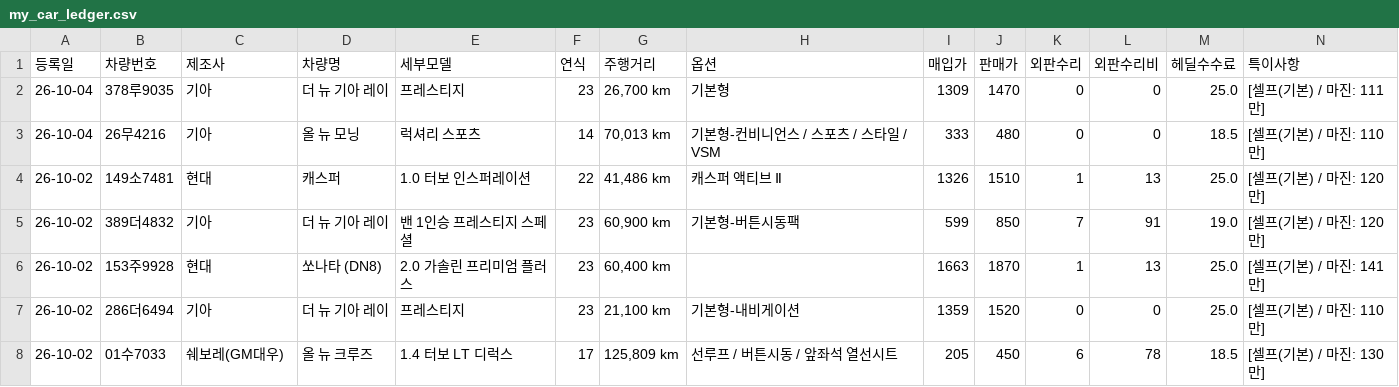
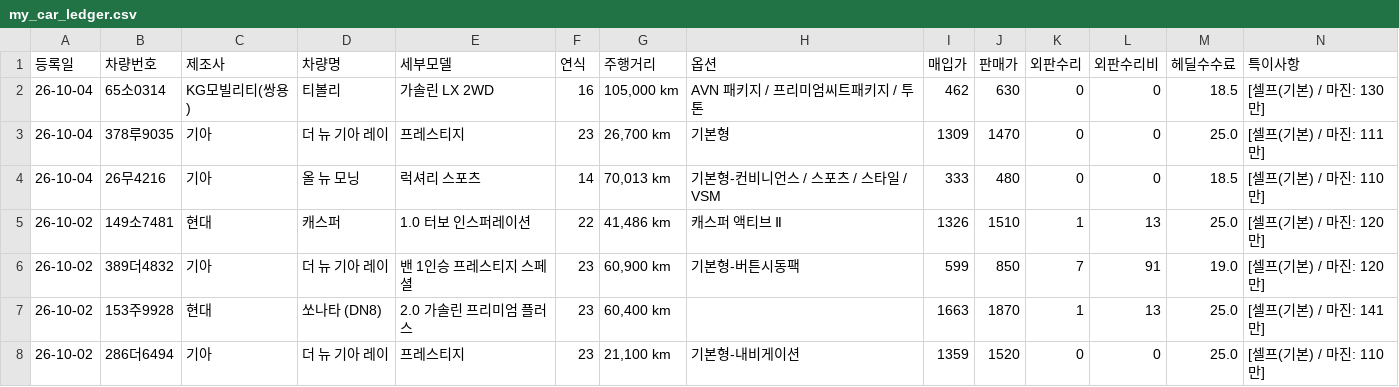
Before and after one commit to car6154/-, a CSV file: my_car_ledger.csv, drawn as a sheet; only a part is shown; the shorter side is filled out with more unchanged rows; rows hold the shown columns only; the diff names each change by its address in the sheet, - before the commit and + after, or states it on an @@ line.

Commit message:
auto: save ledger for 65소0314

```diff
--- a/my_car_ledger.csv
+++ b/my_car_ledger.csv
+row 2: 26-10-04 | 65소0314 | KG모빌리티(쌍용) | 티볼리 | 가솔린 LX 2WD | 16 | 105,000 km | AVN 패키지 / 프리미엄씨트패키지 / 투톤 | 462 | 630 | 0 | 0 | 18.5 | [셀프(기본) / 마진: 130만]
```
Also changed, not shown: 2 other files.
